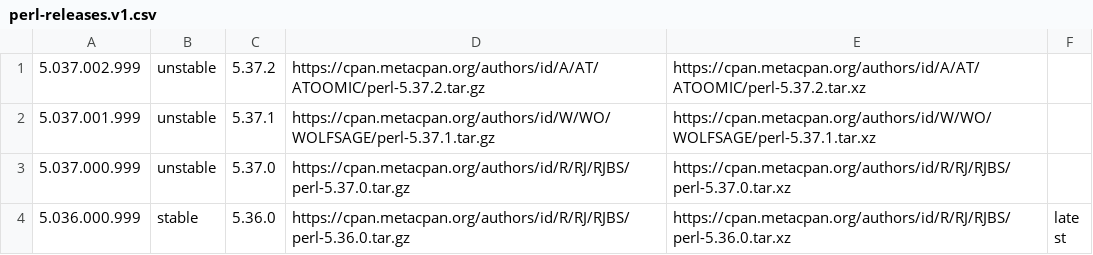
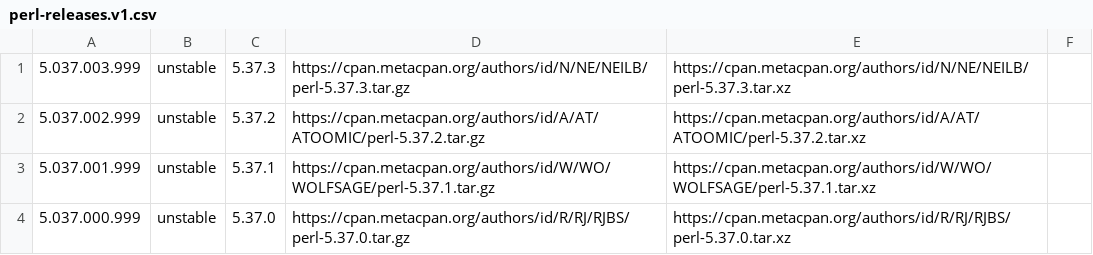
Before and after one commit to skaji/perl-releases, a CSV file: perl-releases.v1.csv, drawn as a sheet; only a part is shown; the shorter side is filled out with more unchanged rows.

```diff
--- a/perl-releases.v1.csv
+++ b/perl-releases.v1.csv
@@ -1 +1,2 @@
+5.037.003.999,unstable,5.37.3,https://cpan.metacpan.org/authors/id/N/NE/NEILB/perl-5.37.3.tar.gz,https://cpan.metacpan.org/authors/id/N/NE/NEILB/perl-5.37.3.tar.xz,,
 5.037.002.999,unstable,5.37.2,https://cpan.metacpan.org/authors/id/A/AT/ATOOMIC/perl-5.37.2.tar.gz,https://cpan.metacpan.org/authors/id/A/AT/ATOOMIC/perl-5.37.2.tar.xz,,
```
